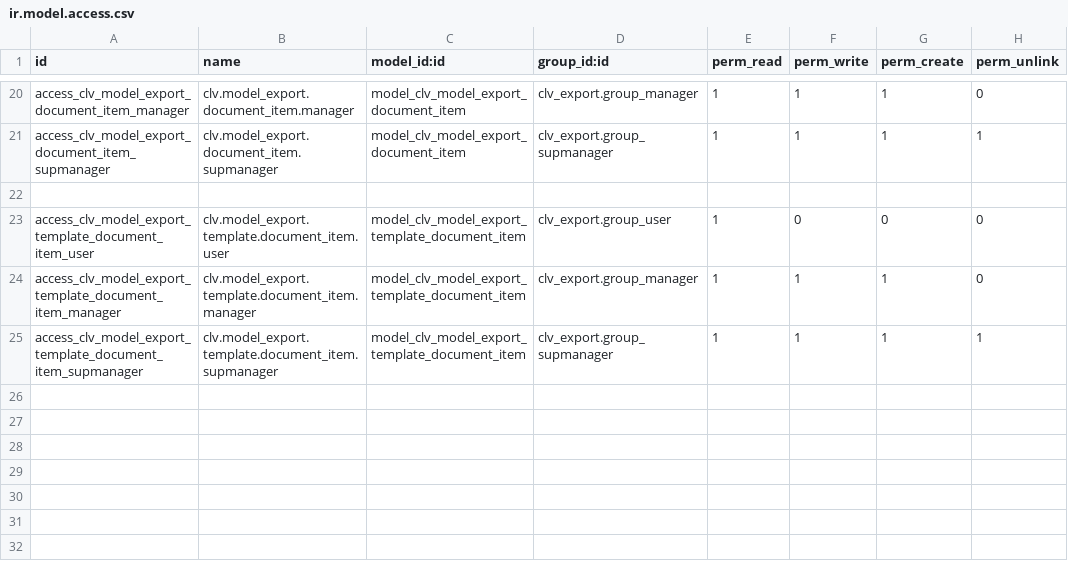
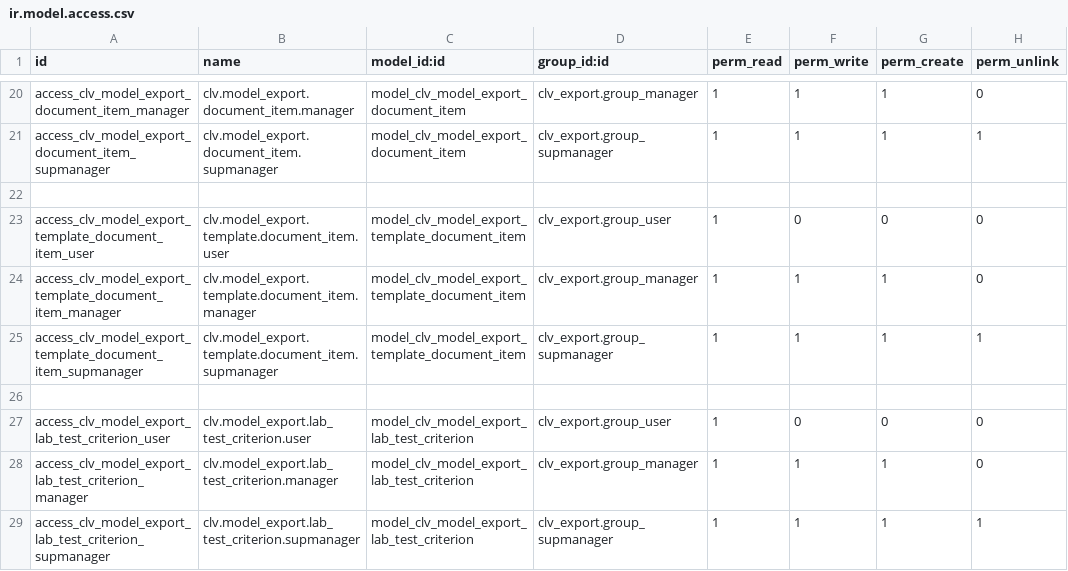
Before and after one commit to CLVsol/clvsol_odoo_addons, a CSV file: clv_export/security/ir.model.access.csv, drawn as a sheet; only a part is shown, gaps mark what is left out.

Commit message:
[IMP] clv_export (ADD model_export_lab_test_criterion)

```diff
--- a/clv_export/security/ir.model.access.csv
+++ b/clv_export/security/ir.model.access.csv
@@ -25 +25,5 @@ access_clv_model_export_template_document_item_manager,clv.model_export.template
 access_clv_model_export_template_document_item_supmanager,clv.model_export.template.document_item.supmanager,model_clv_model_export_template_document_item,clv_export.group_supmanager,1,1,1,1
+
+access_clv_model_export_lab_test_criterion_user,clv.model_export.lab_test_criterion.user,model_clv_model_export_lab_test_criterion,clv_export.group_user,1,0,0,0
+access_clv_model_export_lab_test_criterion_manager,clv.model_export.lab_test_criterion.manager,model_clv_model_export_lab_test_criterion,clv_export.group_manager,1,1,1,0
+access_clv_model_export_lab_test_criterion_supmanager,clv.model_export.lab_test_criterion.supmanager,model_clv_model_export_lab_test_criterion,clv_export.group_supmanager,1,1,1,1
```
Also changed, not shown: 4 other files.
